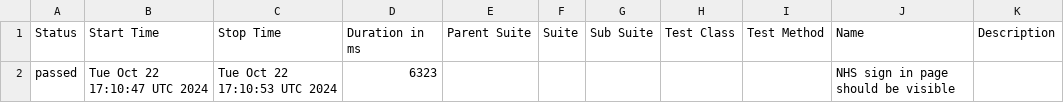
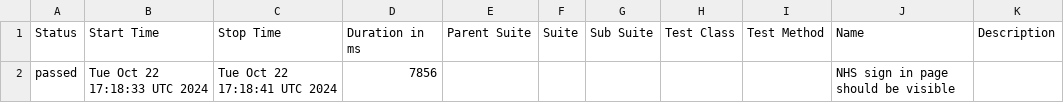
Before and after one commit to NHSDigital/ravs-tests, a CSV file: data/suites.csv, drawn as a sheet.

```diff
--- a/data/suites.csv
+++ b/data/suites.csv
@@ -1,2 +1,2 @@
 "Status","Start Time","Stop Time","Duration in ms","Parent Suite","Suite","Sub Suite","Test Class","Test Method","Name","Description"
-"passed","Tue Oct 22 17:10:47 UTC 2024","Tue Oct 22 17:10:53 UTC 2024","6323","","","","","","NHS sign in page should be visible",""
+"passed","Tue Oct 22 17:18:33 UTC 2024","Tue Oct 22 17:18:41 UTC 2024","7856","","","","","","NHS sign in page should be visible",""
```
Also changed, not shown: 15 other files.
